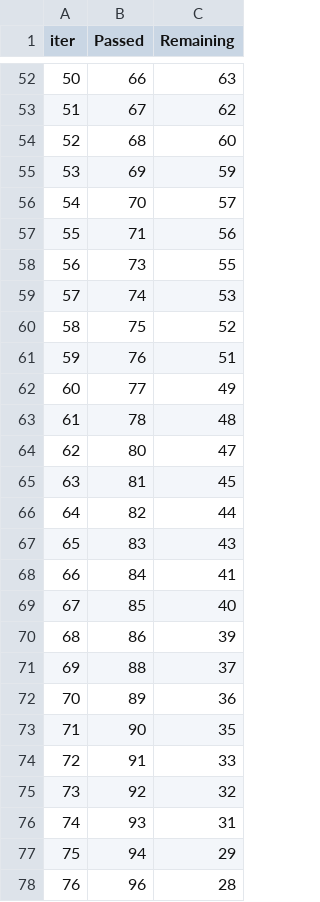
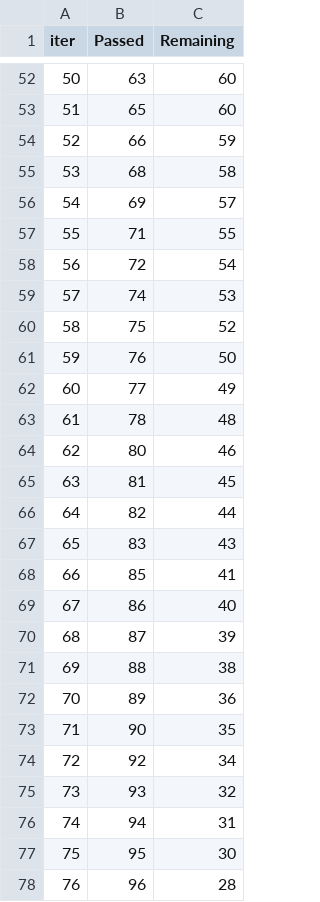
Before and after one commit to saiteemara/mlproject, a TSV file: catboost_info/time_left.tsv, drawn as a sheet; only a part is shown, gaps mark what is left out; the diff covers the shown part only.

```diff
--- a/catboost_info/time_left.tsv
+++ b/catboost_info/time_left.tsv
@@ -52,14 +52,14 @@ iter	Passed	Remaining
-50	66	63
-51	67	62
-52	68	60
-53	69	59
-54	70	57
-55	71	56
-56	73	55
+50	63	60
+51	65	60
+52	66	59
+53	68	58
+54	69	57
+55	71	55
+56	72	54
 57	74	53
 58	75	52
-59	76	51
+59	76	50
 60	77	49
 61	78	48
-62	80	47
+62	80	46
 63	81	45
@@ -67,12 +67,12 @@ iter	Passed	Remaining
 65	83	43
-66	84	41
-67	85	40
-68	86	39
-69	88	37
+66	85	41
+67	86	40
+68	87	39
+69	88	38
 70	89	36
 71	90	35
-72	91	33
-73	92	32
-74	93	31
-75	94	29
+72	92	34
+73	93	32
+74	94	31
+75	95	30
 76	96	28
```
Also changed, not shown: 122 edited cells elsewhere in this file, 8 other files.
